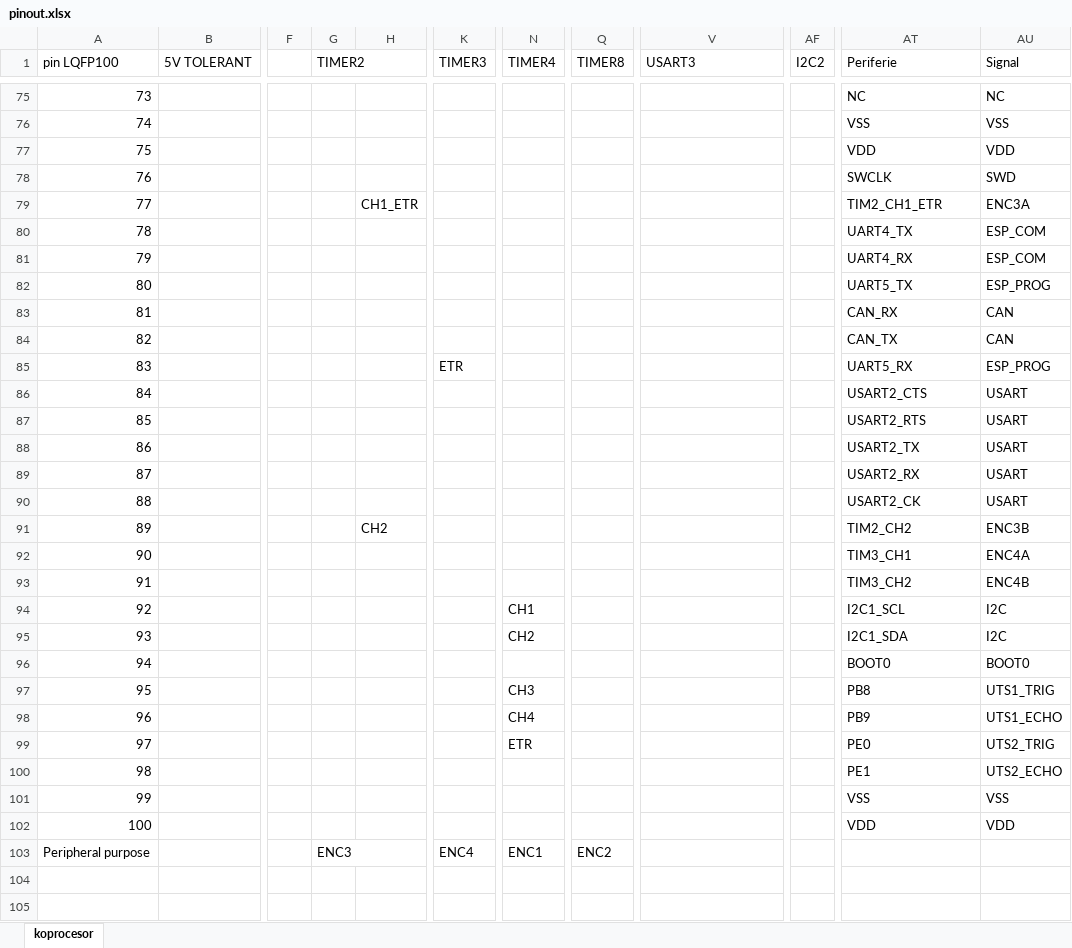
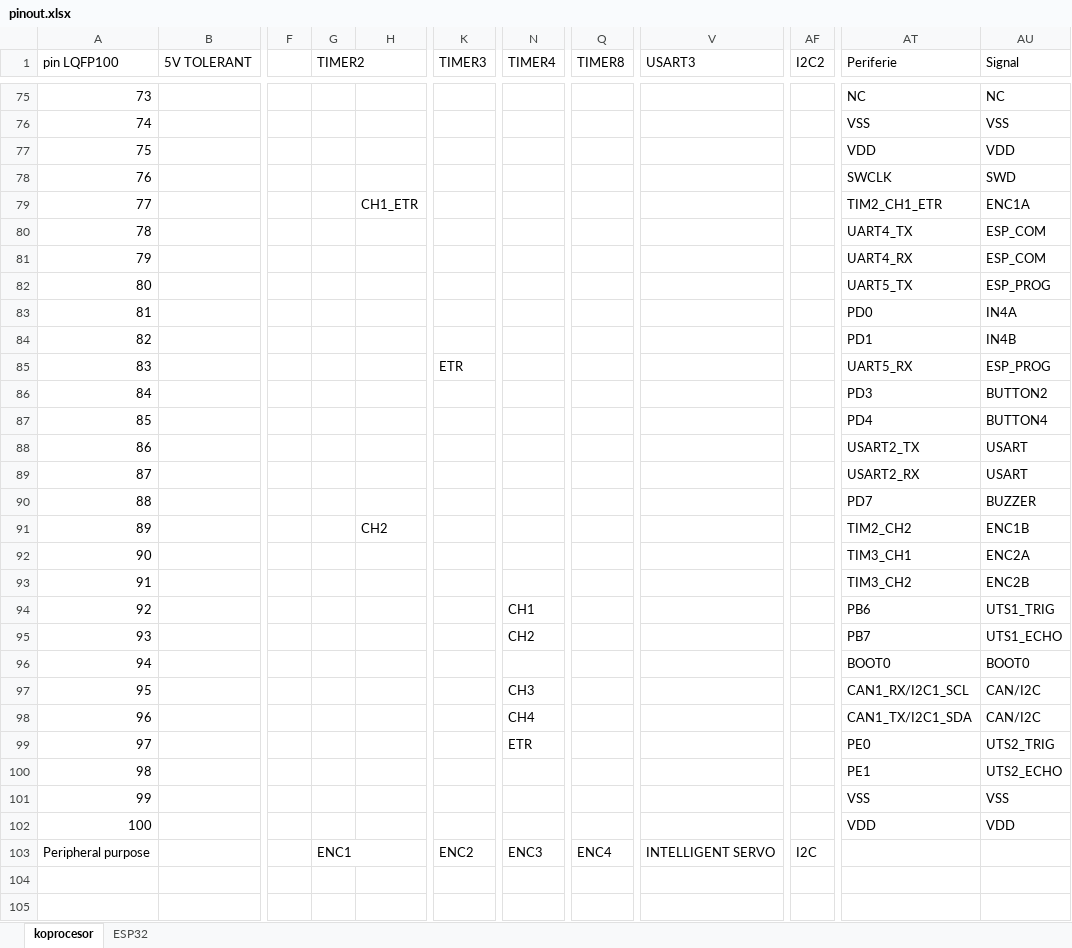
Before and after one commit to RoboticsBrno/RB3204-RBCX, an Excel workbook: ele/MainBoard/pinout.xlsx, sheet koprocesor, drawn as a sheet; only a part is shown, gaps mark what is left out; values as stored, in another font and other column widths than the file's, no cell formats; the diff covers the shown part only; the diff names each change by its address in the sheet, - before the commit and + after, or states it on an @@ line.

Commit message:
MainBoard: - change pinout of ESP and STM - change pinout of UIboard connector - add support for ESP debugging over JTAG through STM - add USB cable insertion detection - add 1k5 pull resistor to USB D+ - add USB_C - add MPU-6050 - add step-down for intelligent leds - add ESP reset button - add test points - replace expander connector by pinheads - connect I2C display - connect intelligent servos to STM, instead of ESP - fix AMS1117 4th pin connection - move some connectors - renumber schematic - reorder sheets

```diff
--- a/ele/MainBoard/pinout.xlsx (sheet koprocesor)
+++ b/ele/MainBoard/pinout.xlsx (sheet koprocesor)
+sheet tab: ESP32
-AU79 (Signal): ENC3A
+AU79 (Signal): ENC1A
-AT83 (Periferie): CAN_RX
+AT83 (Periferie): PD0
-AU83 (Signal): CAN
+AU83 (Signal): IN4A
-AT84 (Periferie): CAN_TX
+AT84 (Periferie): PD1
-AU84 (Signal): CAN
+AU84 (Signal): IN4B
-AT86 (Periferie): USART2_CTS
+AT86 (Periferie): PD3
-AU86 (Signal): USART
+AU86 (Signal): BUTTON2
-AT87 (Periferie): USART2_RTS
+AT87 (Periferie): PD4
-AU87 (Signal): USART
+AU87 (Signal): BUTTON4
-AT90 (Periferie): USART2_CK
+AT90 (Periferie): PD7
-AU90 (Signal): USART
+AU90 (Signal): BUZZER
-AU91 (Signal): ENC3B
+AU91 (Signal): ENC1B
-AU92 (Signal): ENC4A
+AU92 (Signal): ENC2A
-AU93 (Signal): ENC4B
+AU93 (Signal): ENC2B
-AT94 (Periferie): I2C1_SCL
+AT94 (Periferie): PB6
-AU94 (Signal): I2C
+AU94 (Signal): UTS1_TRIG
-AT95 (Periferie): I2C1_SDA
+AT95 (Periferie): PB7
-AU95 (Signal): I2C
+AU95 (Signal): UTS1_ECHO
-AT97 (Periferie): PB8
+AT97 (Periferie): CAN1_RX/I2C1_SCL
-AU97 (Signal): UTS1_TRIG
+AU97 (Signal): CAN/I2C
-AT98 (Periferie): PB9
+AT98 (Periferie): CAN1_TX/I2C1_SDA
-AU98 (Signal): UTS1_ECHO
+AU98 (Signal): CAN/I2C
-G103 (TIMER2): ENC3
+G103 (TIMER2): ENC1
-K103 (TIMER3): ENC4
+K103 (TIMER3): ENC2
-N103 (TIMER4): ENC1
+N103 (TIMER4): ENC3
-Q103 (TIMER8): ENC2
+Q103 (TIMER8): ENC4
-V103 (USART3): (empty)
+V103 (USART3): INTELLIGENT SERVO
-AF103 (I2C2): (empty)
+AF103 (I2C2): I2C
```
Also changed, not shown: 25 edited cells elsewhere in this sheet, cell formats, ele/MainBoard/parts.xlsx, 8 other files.
